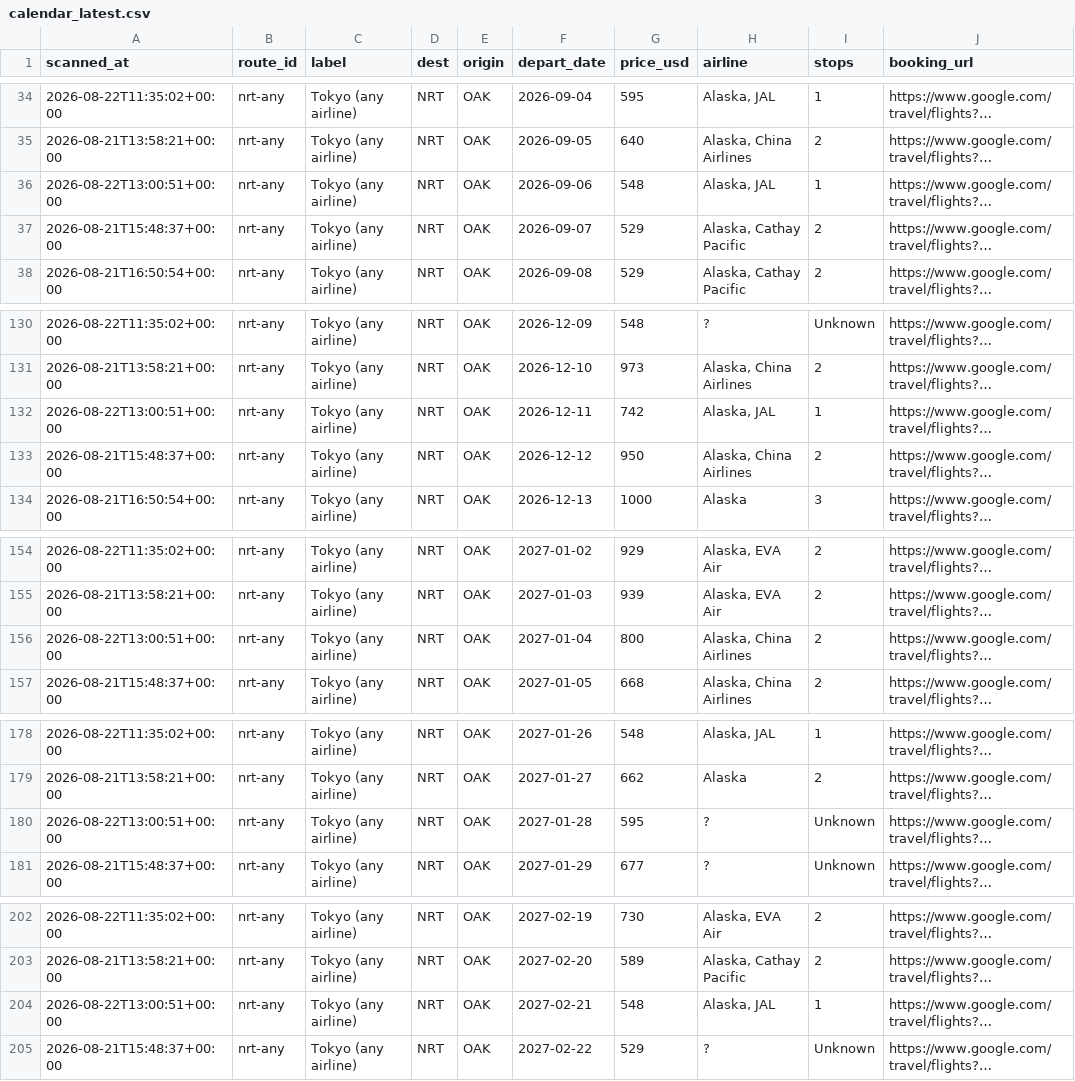
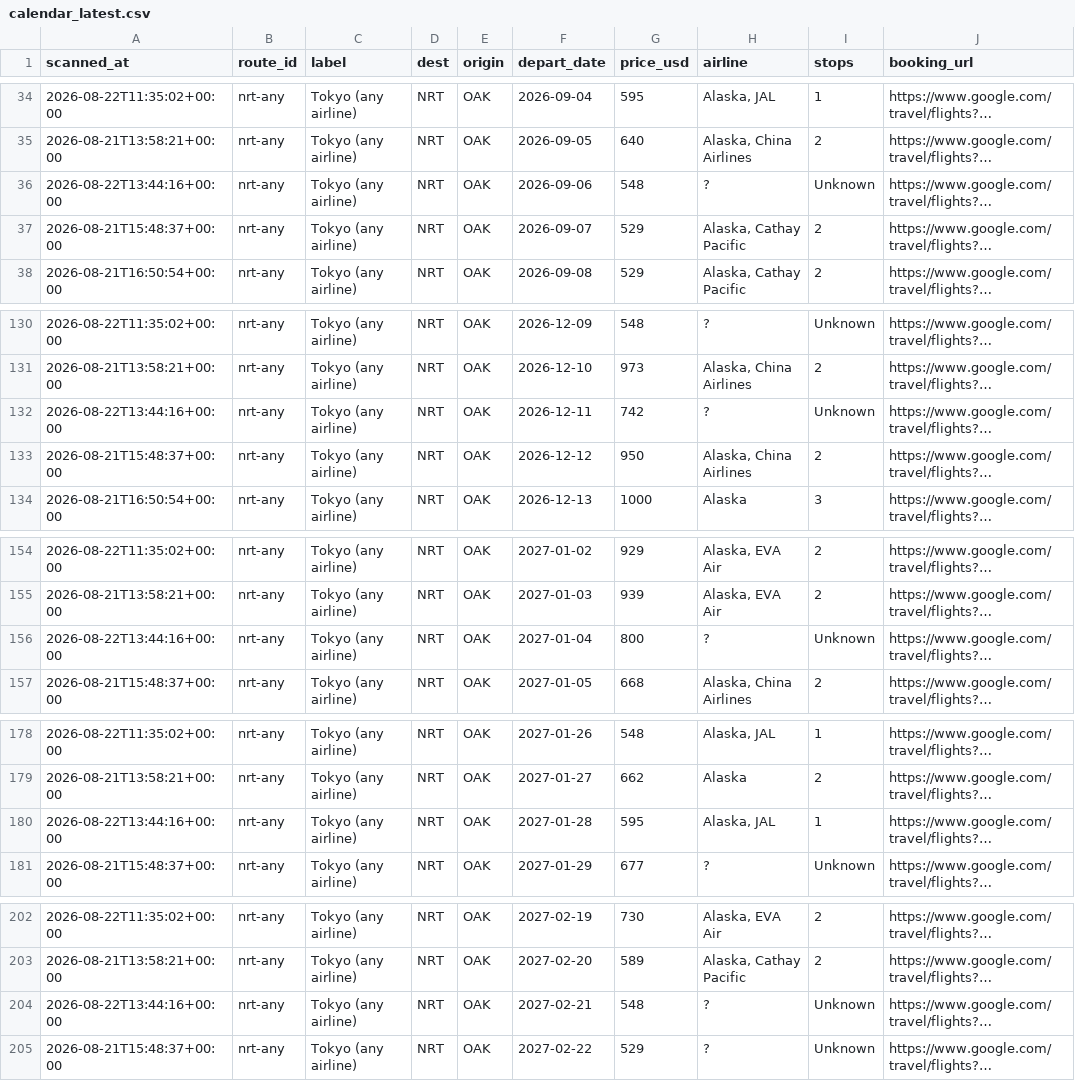
Before and after one commit to vanqd3216-dev/fare-tracker, a CSV file: calendar_latest.csv, drawn as a sheet; only a part is shown, gaps mark what is left out; long unchanged cells end in …; the diff covers the shown part only; the diff names each change by its address in the sheet, - before the commit and + after, or states it on an @@ line.

```diff
--- a/calendar_latest.csv
+++ b/calendar_latest.csv
-A36 (scanned_at): 2026-08-22T13:00:51+00:00
+A36 (scanned_at): 2026-08-22T13:44:16+00:00
-H36 (airline): Alaska, JAL
+H36 (airline): ?
-I36 (stops): 1
+I36 (stops): Unknown
-A132 (scanned_at): 2026-08-22T13:00:51+00:00
+A132 (scanned_at): 2026-08-22T13:44:16+00:00
-H132 (airline): Alaska, JAL
+H132 (airline): ?
-I132 (stops): 1
+I132 (stops): Unknown
-A156 (scanned_at): 2026-08-22T13:00:51+00:00
+A156 (scanned_at): 2026-08-22T13:44:16+00:00
-H156 (airline): Alaska, China Airlines
+H156 (airline): ?
-I156 (stops): 2
+I156 (stops): Unknown
-A180 (scanned_at): 2026-08-22T13:00:51+00:00
+A180 (scanned_at): 2026-08-22T13:44:16+00:00
-H180 (airline): ?
+H180 (airline): Alaska, JAL
-I180 (stops): Unknown
+I180 (stops): 1
-A204 (scanned_at): 2026-08-22T13:00:51+00:00
+A204 (scanned_at): 2026-08-22T13:44:16+00:00
-H204 (airline): Alaska, JAL
+H204 (airline): ?
-I204 (stops): 1
+I204 (stops): Unknown
```
Also changed, not shown: 157 edited cells elsewhere in this file.
